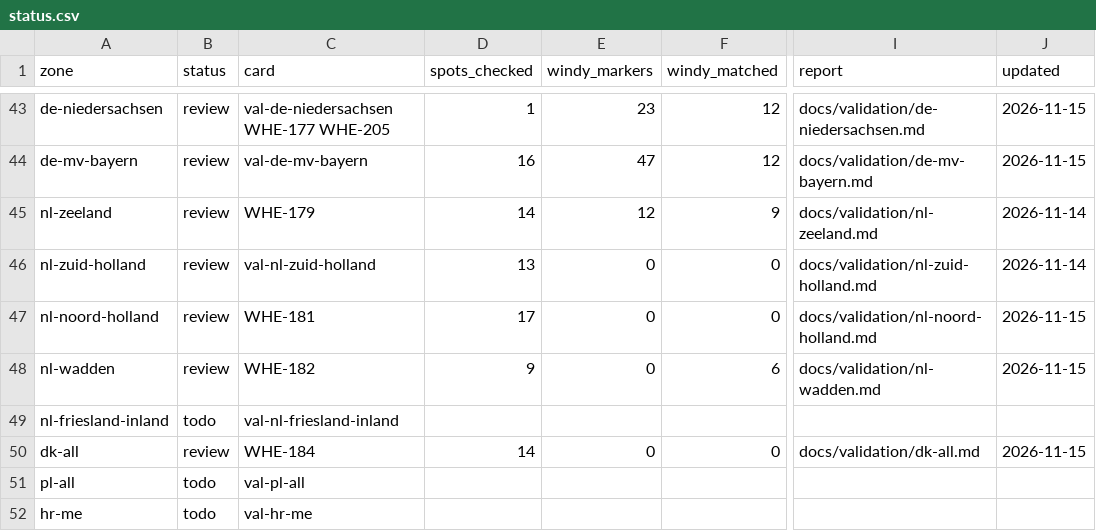
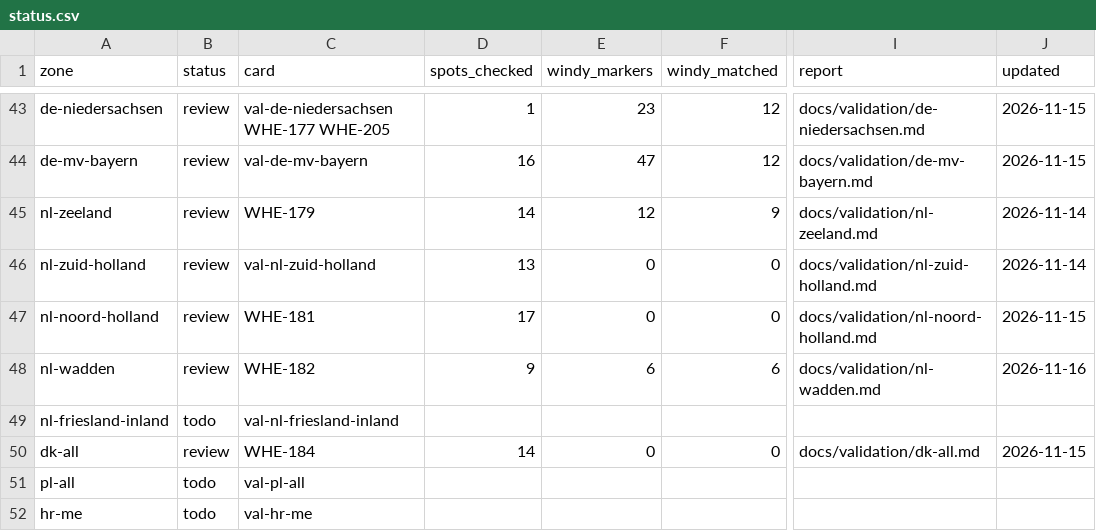
Before and after one commit to benjcvd/wheretokite, a CSV file: tools/spots/validation/status.csv, drawn as a sheet; only a part is shown, gaps mark what is left out; the diff names each change by its address in the sheet, - before the commit and + after, or states it on an @@ line.

```diff
--- a/tools/spots/validation/status.csv
+++ b/tools/spots/validation/status.csv
-E48 (windy_markers): 0
+E48 (windy_markers): 6
-J48 (updated): 2026-11-15
+J48 (updated): 2026-11-16
```
Also changed, not shown: 1 other file.
